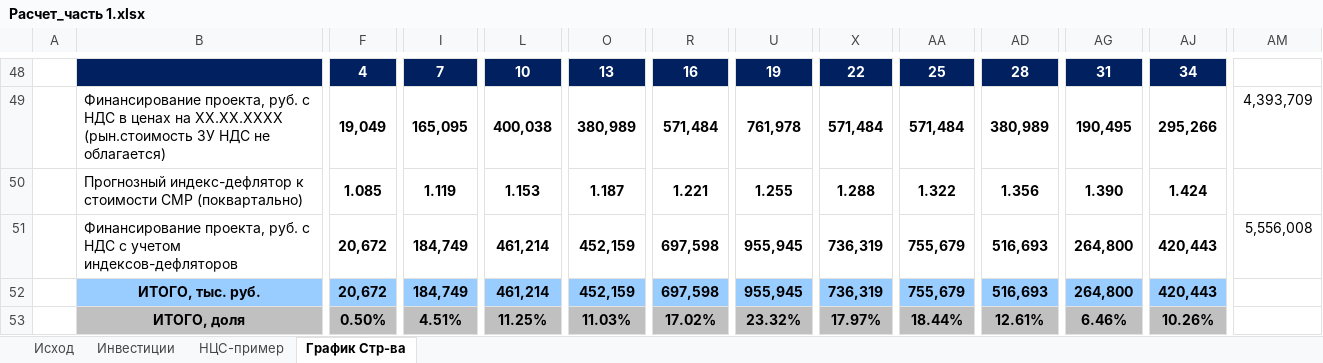
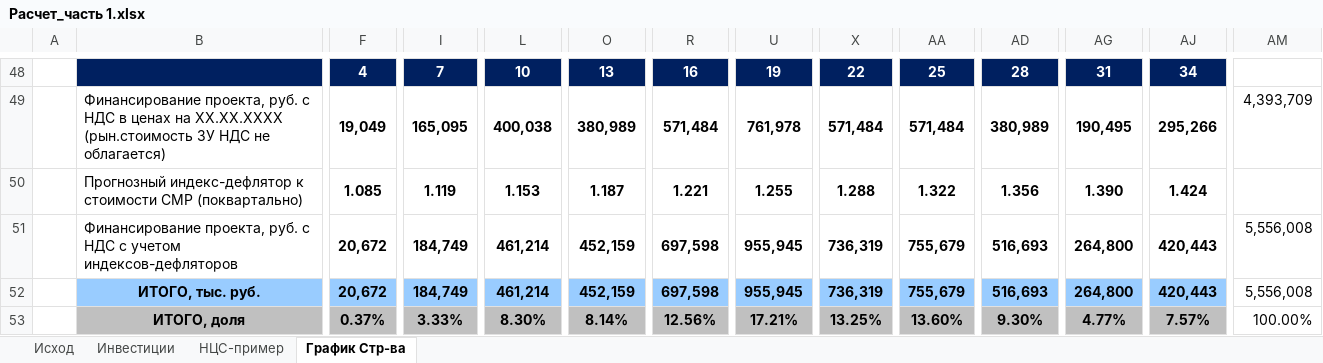
Before and after one commit to DnineO/3-term-of-SPBSTU, an Excel workbook: Бизнес-планирование в строительстве/Расчет_часть 1.xlsx, sheet График Стр-ва, drawn as a sheet; only a part is shown, gaps mark what is left out; values as stored, in another font and other column widths than the file's, no borders; charts and pictures not drawn; removed rows and columns are numbered as before the commit, all else as after; rows hold the shown columns only; the diff names each change by its address in the sheet, - before the commit and + after, or states it on an @@ line.

Commit message:
Update Расчет_часть 1.xlsx

```diff
--- a/Бизнес-планирование в строительстве/Расчет_часть 1.xlsx (sheet График Стр-ва)
+++ b/Бизнес-планирование в строительстве/Расчет_часть 1.xlsx (sheet График Стр-ва)
-AM52: (empty)
+AM52: 5,556,008
-row 53:  | ИТОГО, доля | 0.50% | 4.51% | 11.25% | 11.03% | 17.02% | 23.32% | 17.97% | 18.44% | 12.61% | 6.46% | 10.26%
+row 53:  | ИТОГО, доля | 0.37% | 3.33% | 8.30% | 8.14% | 12.56% | 17.21% | 13.25% | 13.60% | 9.30% | 4.77% | 7.57% | 100.00%
```
Also changed, not shown: charts or pictures.
